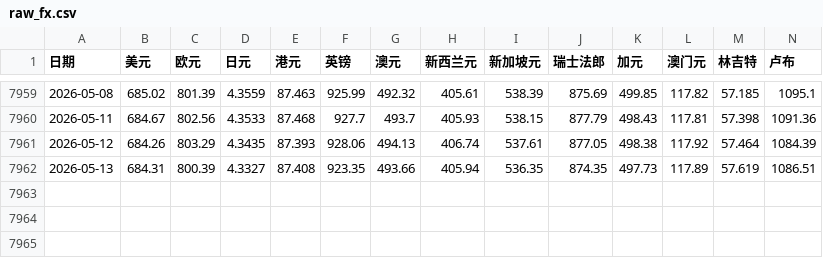
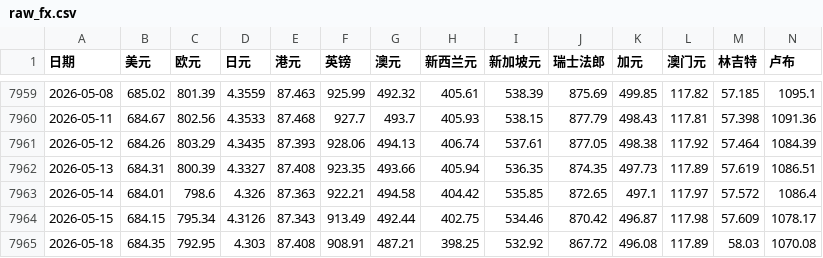
Before and after one commit to dghtr54/cry, a CSV file: data/raw_fx.csv, drawn as a sheet; only a part is shown, gaps mark what is left out; rows hold the shown columns only; the diff names each change by its address in the sheet, - before the commit and + after, or states it on an @@ line.

```diff
--- a/data/raw_fx.csv
+++ b/data/raw_fx.csv
+row 7963: 2026-05-14 | 684.01 | 798.6 | 4.326 | 87.363 | 922.21 | 494.58 | 404.42 | 535.85 | 872.65 | 497.1 | 117.97 | 57.572 | 1086.4
+row 7964: 2026-05-15 | 684.15 | 795.34 | 4.3126 | 87.343 | 913.49 | 492.44 | 402.75 | 534.46 | 870.42 | 496.87 | 117.98 | 57.609 | 1078.17
+row 7965: 2026-05-18 | 684.35 | 792.95 | 4.303 | 87.408 | 908.91 | 487.21 | 398.25 | 532.92 | 867.72 | 496.08 | 117.89 | 58.03 | 1070.08
```
Also changed, not shown: data/raw_m2.csv, 1 other file.
